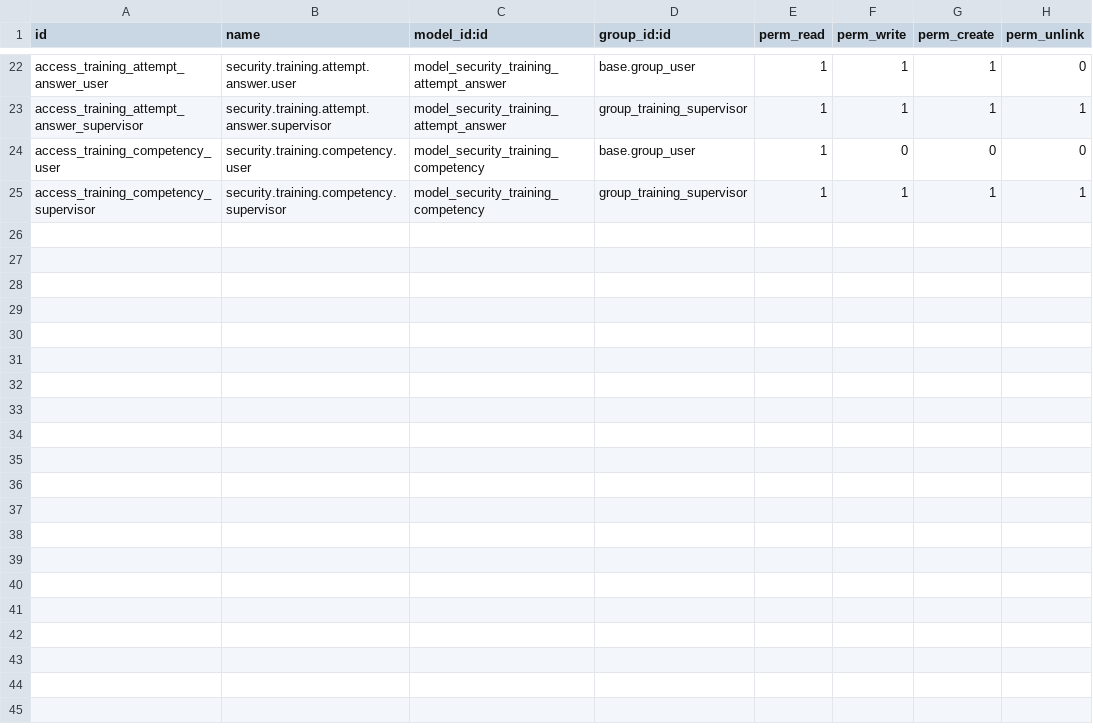
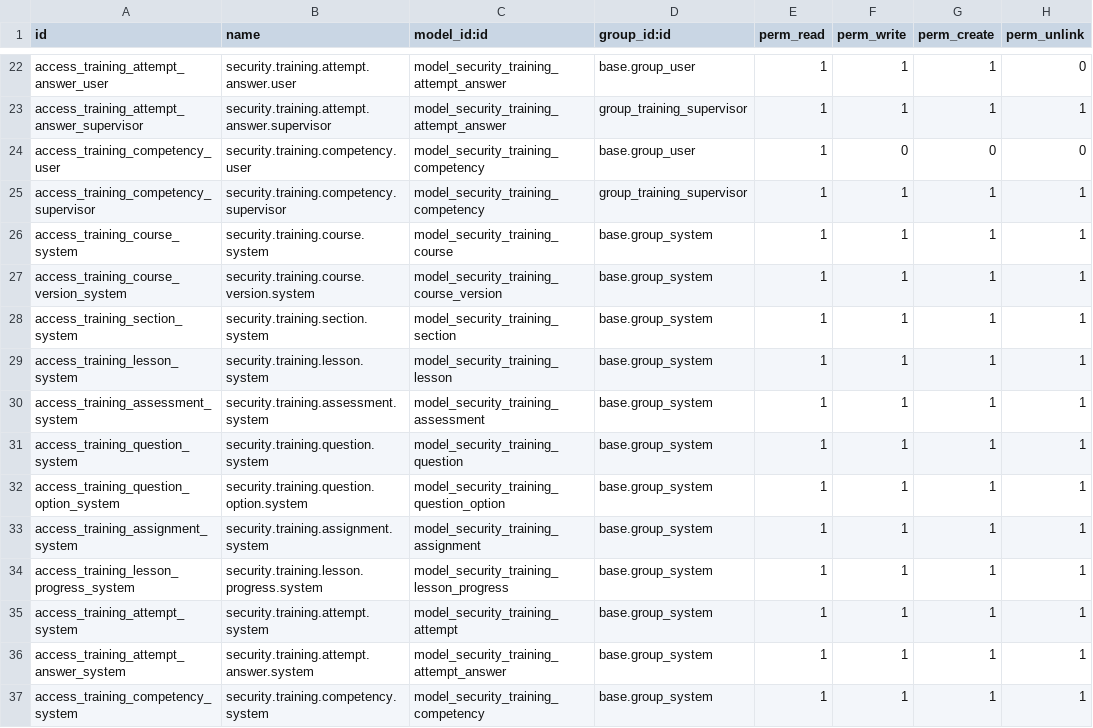
Before and after one commit to creativesites/DogFrce-Security-Services-Custom-Odoo-Modules, a CSV file: custom_addons/security_training/security/ir.model.access.csv, drawn as a sheet; only a part is shown, gaps mark what is left out; the diff names each change by its address in the sheet, - before the commit and + after, or states it on an @@ line.

```diff
--- a/custom_addons/security_training/security/ir.model.access.csv
+++ b/custom_addons/security_training/security/ir.model.access.csv
+row 26: access_training_course_system | security.training.course.system | model_security_training_course | base.group_system | 1 | 1 | 1 | 1
+row 27: access_training_course_version_system | security.training.course.version.system | model_security_training_course_version | base.group_system | 1 | 1 | 1 | 1
+row 28: access_training_section_system | security.training.section.system | model_security_training_section | base.group_system | 1 | 1 | 1 | 1
+row 29: access_training_lesson_system | security.training.lesson.system | model_security_training_lesson | base.group_system | 1 | 1 | 1 | 1
+row 30: access_training_assessment_system | security.training.assessment.system | model_security_training_assessment | base.group_system | 1 | 1 | 1 | 1
+row 31: access_training_question_system | security.training.question.system | model_security_training_question | base.group_system | 1 | 1 | 1 | 1
+row 32: access_training_question_option_system | security.training.question.option.system | model_security_training_question_option | base.group_system | 1 | 1 | 1 | 1
+row 33: access_training_assignment_system | security.training.assignment.system | model_security_training_assignment | base.group_system | 1 | 1 | 1 | 1
+row 34: access_training_lesson_progress_system | security.training.lesson.progress.system | model_security_training_lesson_progress | base.group_system | 1 | 1 | 1 | 1
+row 35: access_training_attempt_system | security.training.attempt.system | model_security_training_attempt | base.group_system | 1 | 1 | 1 | 1
+row 36: access_training_attempt_answer_system | security.training.attempt.answer.system | model_security_training_attempt_answer | base.group_system | 1 | 1 | 1 | 1
+row 37: access_training_competency_system | security.training.competency.system | model_security_training_competency | base.group_system | 1 | 1 | 1 | 1
```
Also changed, not shown: custom_addons/security_deployguard_bridge/security/ir.model.access.csv, 21 other files.
